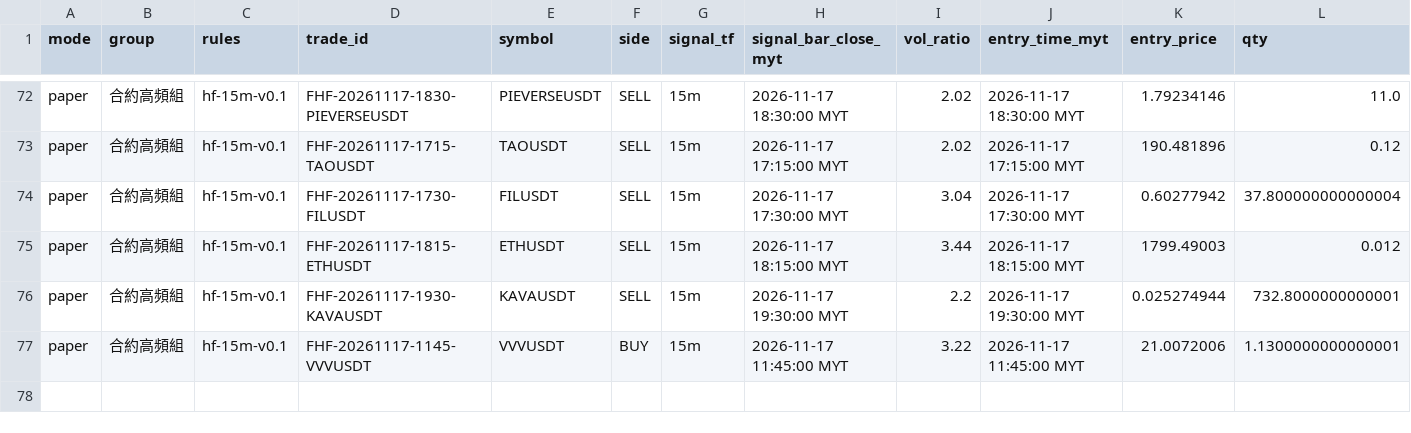
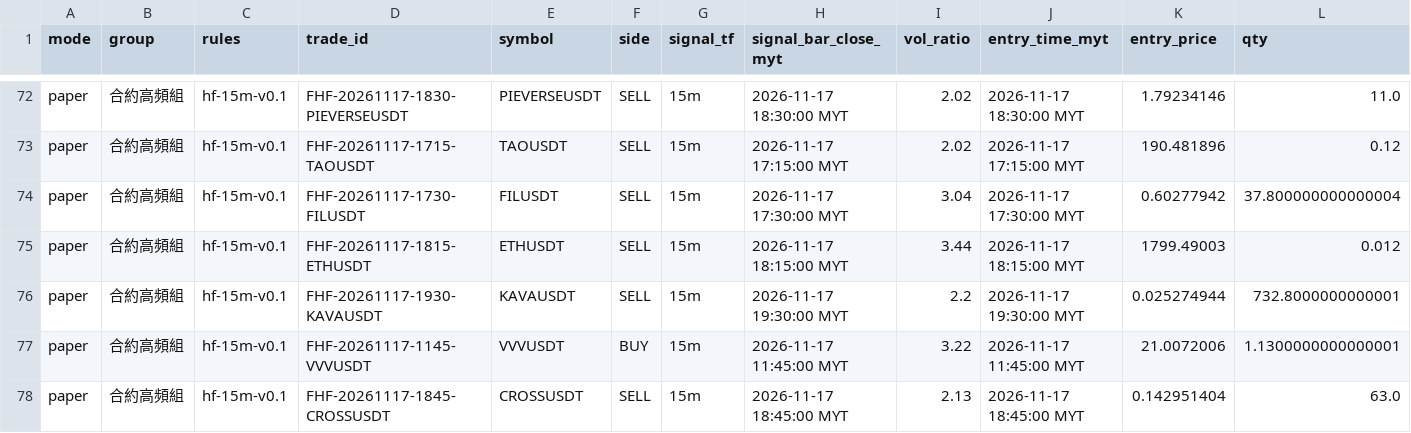
Before and after one commit to allenzeng060-lgtm/trade-dashboard, a CSV file: data/ledgers/trading-journal/futures_hf15m/trades.csv, drawn as a sheet; only a part is shown, gaps mark what is left out; rows hold the shown columns only; the diff names each change by its address in the sheet, - before the commit and + after, or states it on an @@ line.

```diff
--- a/data/ledgers/trading-journal/futures_hf15m/trades.csv
+++ b/data/ledgers/trading-journal/futures_hf15m/trades.csv
+row 78: paper | 合約高頻組 | hf-15m-v0.1 | FHF-20261117-1845-CROSSUSDT | CROSSUSDT | SELL | 15m | 2026-11-17 18:45:00 MYT | 2.13 | 2026-11-17 18:45:00 MYT | 0.142951404 | 63.0
```
Also changed, not shown: data/ledgers/trading-journal/futures/equity.csv, data/ledgers/trading-journal/futures_hf15m/equity.csv, 20 other files.
